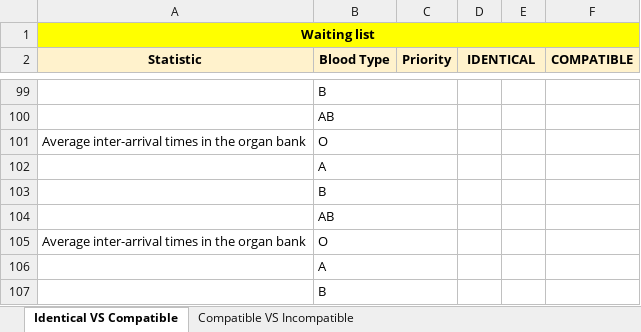
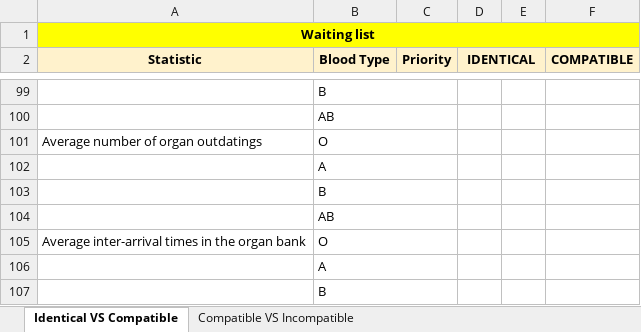
Before and after one commit to livias1726/PMCSN_Project, an Excel workbook: data/comparazioni.xlsx, sheet Identical VS Compatible, drawn as a sheet; only a part is shown, gaps mark what is left out; values as stored, in another font and other column widths than the file's, no borders; the diff names each change by its address in the sheet, - before the commit and + after, or states it on an @@ line.

```diff
--- a/data/comparazioni.xlsx (sheet Identical VS Compatible)
+++ b/data/comparazioni.xlsx (sheet Identical VS Compatible)
-A101 (Statistic): Average inter-arrival times in the organ bank
+A101 (Statistic): Average number of organ outdatings
```
Also changed, not shown: sheet Compatible VS Incompatible, data/Modello Analitico.xlsx, data/validazione.xlsx, 4 other files.
